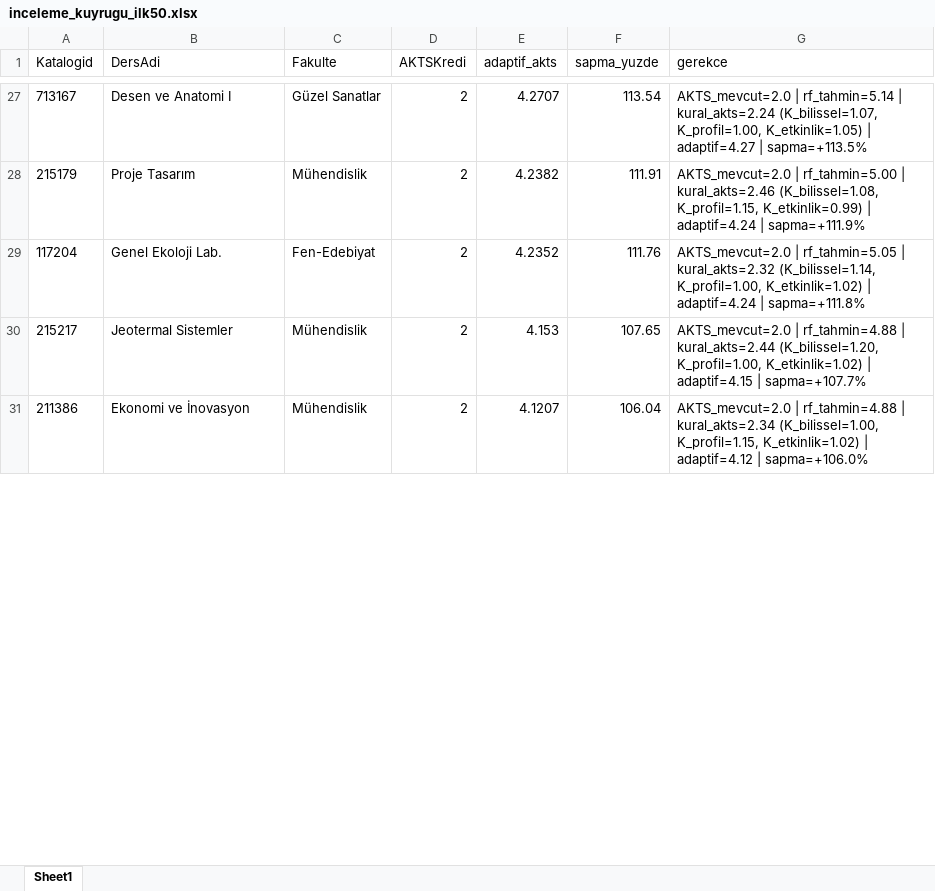
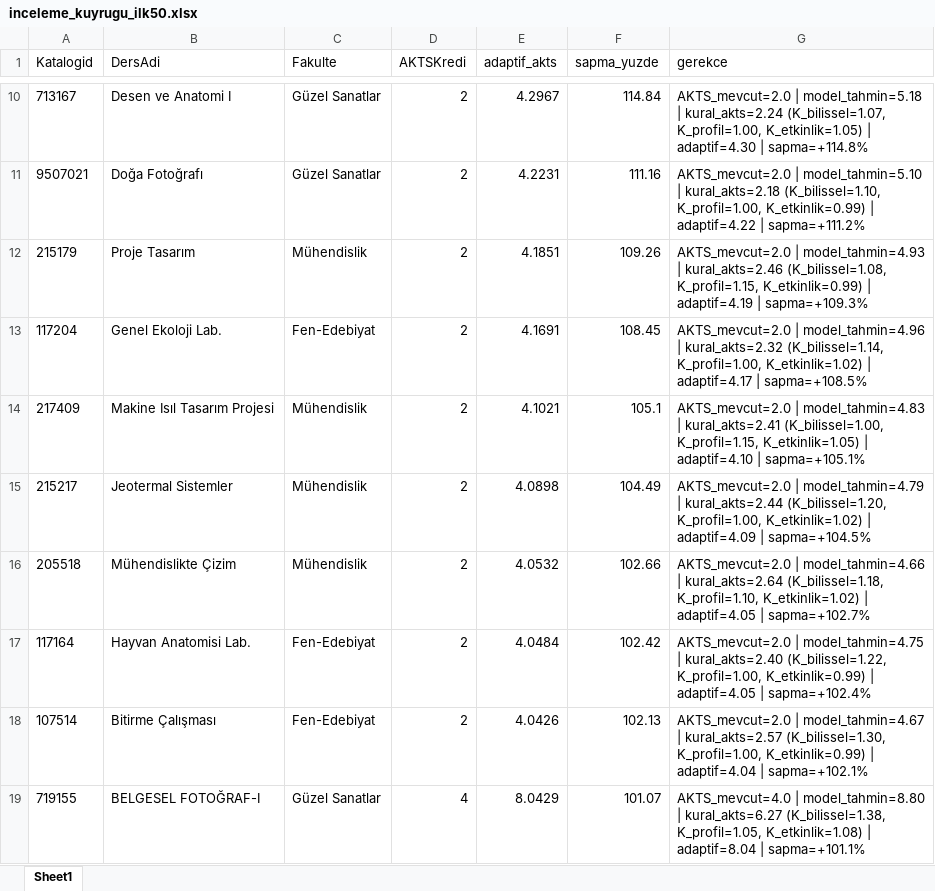
Before and after one commit to snazguven/akts-, an Excel workbook: ip6-validasyon/inceleme_kuyrugu_ilk50.xlsx, sheet Sheet1, drawn as a sheet; only a part is shown, gaps mark what is left out; values as stored, in another font and other column widths than the file's, no borders; removed rows and columns are numbered as before the commit, all else as after; the diff covers the shown part only; the diff names each change by its address in the sheet, - before the commit and + after, or states it on an @@ line.

```diff
--- a/ip6-validasyon/inceleme_kuyrugu_ilk50.xlsx (sheet Sheet1)
+++ b/ip6-validasyon/inceleme_kuyrugu_ilk50.xlsx (sheet Sheet1)
-E10 (adaptif_akts): 4.2707
+E10 (adaptif_akts): 4.2967
-F10 (sapma_yuzde): 113.54
+F10 (sapma_yuzde): 114.84
-G10 (gerekce): AKTS_mevcut=2.0 | rf_tahmin=5.14 | kural_akts=2.24 (K_bilissel=1.07, K_profil=1.00, K_etkinlik=1.05) | adaptif=4.27 | sapma=+113.5%
+G10 (gerekce): AKTS_mevcut=2.0 | model_tahmin=5.18 | kural_akts=2.24 (K_bilissel=1.07, K_profil=1.00, K_etkinlik=1.05) | adaptif=4.30 | sapma=+114.8%
+row 11: 9507021 | Doğa Fotoğrafı | Güzel Sanatlar | 2 | 4.2231 | 111.16 | AKTS_mevcut=2.0 | model_tahmin=5.10 | kural_akts=2.18 (K_bilissel=1.10, K_profil=1.00, K_etkinlik=0.99) | adaptif=4.22 | sapma=+111.2%
-E12 (adaptif_akts): 4.2382
+E12 (adaptif_akts): 4.1851
-F12 (sapma_yuzde): 111.91
+F12 (sapma_yuzde): 109.26
-G12 (gerekce): AKTS_mevcut=2.0 | rf_tahmin=5.00 | kural_akts=2.46 (K_bilissel=1.08, K_profil=1.15, K_etkinlik=0.99) | adaptif=4.24 | sapma=+111.9%
+G12 (gerekce): AKTS_mevcut=2.0 | model_tahmin=4.93 | kural_akts=2.46 (K_bilissel=1.08, K_profil=1.15, K_etkinlik=0.99) | adaptif=4.19 | sapma=+109.3%
-E13 (adaptif_akts): 4.2352
+E13 (adaptif_akts): 4.1691
-F13 (sapma_yuzde): 111.76
+F13 (sapma_yuzde): 108.45
-G13 (gerekce): AKTS_mevcut=2.0 | rf_tahmin=5.05 | kural_akts=2.32 (K_bilissel=1.14, K_profil=1.00, K_etkinlik=1.02) | adaptif=4.24 | sapma=+111.8%
+G13 (gerekce): AKTS_mevcut=2.0 | model_tahmin=4.96 | kural_akts=2.32 (K_bilissel=1.14, K_profil=1.00, K_etkinlik=1.02) | adaptif=4.17 | sapma=+108.5%
+row 14: 217409 | Makine Isıl Tasarım Projesi | Mühendislik | 2 | 4.1021 | 105.1 | AKTS_mevcut=2.0 | model_tahmin=4.83 | kural_akts=2.41 (K_bilissel=1.00, K_profil=1.15, K_etkinlik=1.05) | adaptif=4.10 | sapma=+105.1%
-E15 (adaptif_akts): 4.153
+E15 (adaptif_akts): 4.0898
-F15 (sapma_yuzde): 107.65
+F15 (sapma_yuzde): 104.49
-G15 (gerekce): AKTS_mevcut=2.0 | rf_tahmin=4.88 | kural_akts=2.44 (K_bilissel=1.20, K_profil=1.00, K_etkinlik=1.02) | adaptif=4.15 | sapma=+107.7%
+G15 (gerekce): AKTS_mevcut=2.0 | model_tahmin=4.79 | kural_akts=2.44 (K_bilissel=1.20, K_profil=1.00, K_etkinlik=1.02) | adaptif=4.09 | sapma=+104.5%
-row 31: 211386 | Ekonomi ve İnovasyon | Mühendislik | 2 | 4.1207 | 106.04 | AKTS_mevcut=2.0 | rf_tahmin=4.88 | kural_akts=2.34 (K_bilissel=1.00, K_profil=1.15, K_etkinlik=1.02) | adaptif=4.12 | sapma=+106.0%
+row 16: 205518 | Mühendislikte Çizim | Mühendislik | 2 | 4.0532 | 102.66 | AKTS_mevcut=2.0 | model_tahmin=4.66 | kural_akts=2.64 (K_bilissel=1.18, K_profil=1.10, K_etkinlik=1.02) | adaptif=4.05 | sapma=+102.7%
+row 17: 117164 | Hayvan Anatomisi Lab. | Fen-Edebiyat | 2 | 4.0484 | 102.42 | AKTS_mevcut=2.0 | model_tahmin=4.75 | kural_akts=2.40 (K_bilissel=1.22, K_profil=1.00, K_etkinlik=0.99) | adaptif=4.05 | sapma=+102.4%
+row 18: 107514 | Bitirme Çalışması | Fen-Edebiyat | 2 | 4.0426 | 102.13 | AKTS_mevcut=2.0 | model_tahmin=4.67 | kural_akts=2.57 (K_bilissel=1.30, K_profil=1.00, K_etkinlik=0.99) | adaptif=4.04 | sapma=+102.1%
+row 19: 719155 | BELGESEL FOTOĞRAF-I | Güzel Sanatlar | 4 | 8.0429 | 101.07 | AKTS_mevcut=4.0 | model_tahmin=8.80 | kural_akts=6.27 (K_bilissel=1.38, K_profil=1.05, K_etkinlik=1.08) | adaptif=8.04 | sapma=+101.1%
```
Also changed, not shown: 31 added rows, 36 removed rows and 27 edited cells elsewhere in this sheet, data/processed/master_akts_final.xlsx, ip6-validasyon/ayni_isimli_ders_tutarsizligi.xlsx, 22 other files.
